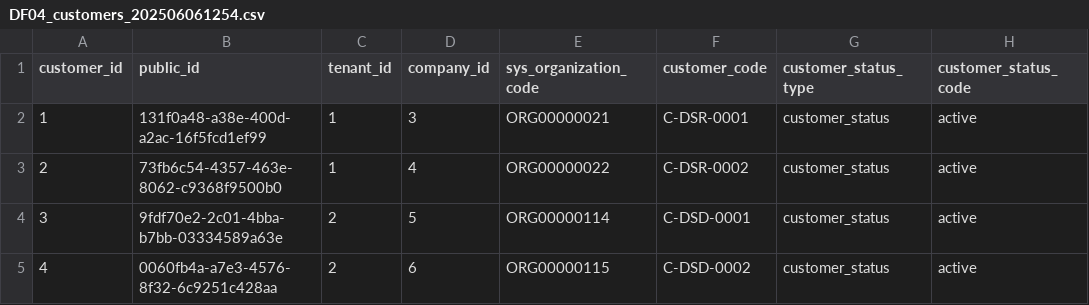
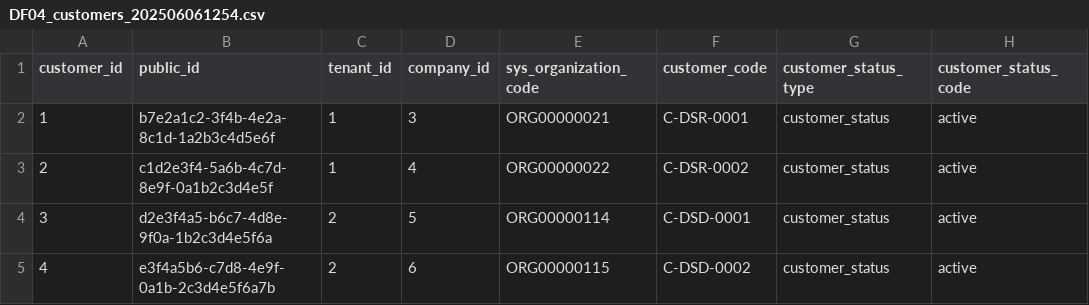
Before and after one commit to l-ryuya/linus-dbo-dd, a CSV file: database/seeders/base/csv/DF04_customers_202506061254.csv, drawn as a sheet; only a part is shown; the diff names each change by its address in the sheet, - before the commit and + after, or states it on an @@ line.

```diff
--- a/database/seeders/base/csv/DF04_customers_202506061254.csv
+++ b/database/seeders/base/csv/DF04_customers_202506061254.csv
-B2 (public_id): 131f0a48-a38e-400d-a2ac-16f5fcd1ef99
+B2 (public_id): b7e2a1c2-3f4b-4e2a-8c1d-1a2b3c4d5e6f
-B3 (public_id): 73fb6c54-4357-463e-8062-c9368f9500b0
+B3 (public_id): c1d2e3f4-5a6b-4c7d-8e9f-0a1b2c3d4e5f
-B4 (public_id): 9fdf70e2-2c01-4bba-b7bb-03334589a63e
+B4 (public_id): d2e3f4a5-b6c7-4d8e-9f0a-1b2c3d4e5f6a
-B5 (public_id): 0060fb4a-a7e3-4576-8f32-6c9251c428aa
+B5 (public_id): e3f4a5b6-c7d8-4e9f-0a1b-2c3d4e5f6a7b
```
Also changed, not shown: database/seeders/base/csv/DF04_companies_202506061251.csv, database/seeders/base/csv/DF04_tenants_202506061254.csv, 10 other files.
